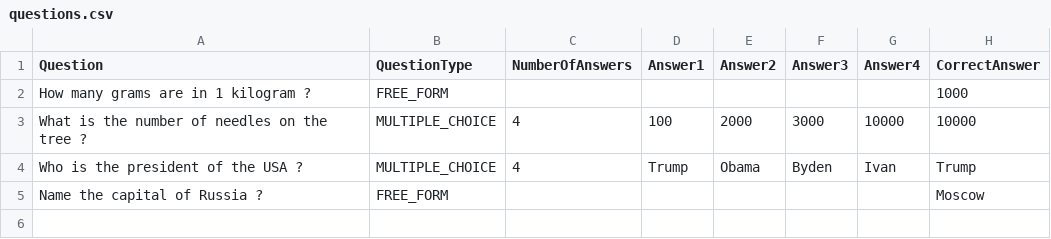
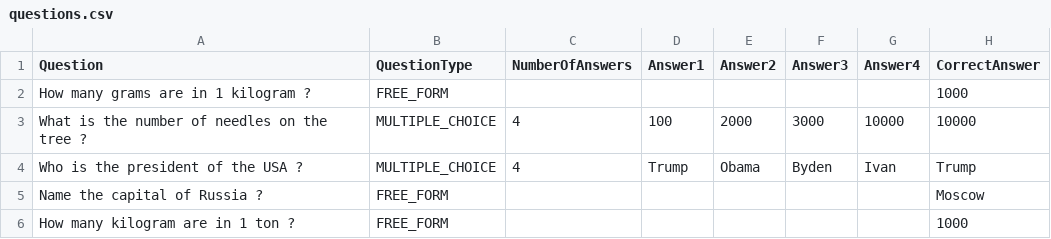
Before and after one commit to Khorunzhev/homework1, a CSV file: src/main/resources/questions.csv, drawn as a sheet; the diff names each change by its address in the sheet, - before the commit and + after, or states it on an @@ line.

Commit message:
little fix

```diff
--- a/src/main/resources/questions.csv
+++ b/src/main/resources/questions.csv
+row 6: How many kilogram are in 1 ton ? | FREE_FORM |  |  |  |  |  | 1000
```
